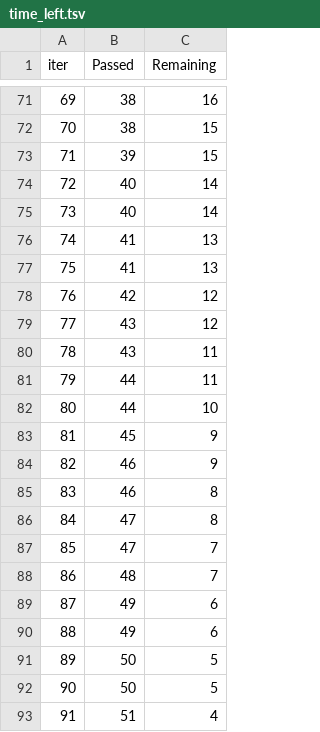
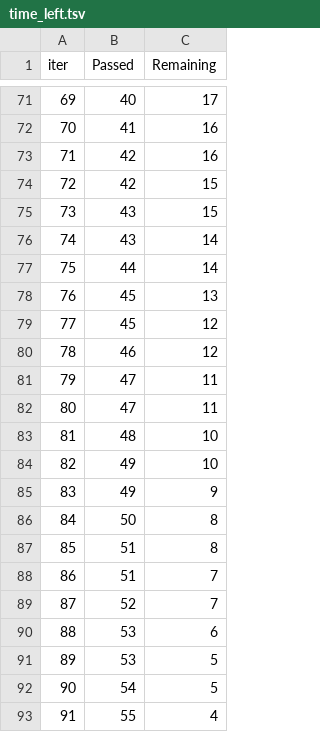
Before and after one commit to SmallMovingParticle/ml_project1, a TSV file: src/components/catboost_info/time_left.tsv, drawn as a sheet; only a part is shown, gaps mark what is left out; the diff covers the shown part only.

```diff
--- a/src/components/catboost_info/time_left.tsv
+++ b/src/components/catboost_info/time_left.tsv
@@ -71,23 +71,23 @@ iter	Passed	Remaining
-69	38	16
-70	38	15
-71	39	15
-72	40	14
-73	40	14
-74	41	13
-75	41	13
-76	42	12
-77	43	12
-78	43	11
-79	44	11
-80	44	10
-81	45	9
-82	46	9
-83	46	8
-84	47	8
-85	47	7
-86	48	7
-87	49	6
-88	49	6
-89	50	5
-90	50	5
-91	51	4
+69	40	17
+70	41	16
+71	42	16
+72	42	15
+73	43	15
+74	43	14
+75	44	14
+76	45	13
+77	45	12
+78	46	12
+79	47	11
+80	47	11
+81	48	10
+82	49	10
+83	49	9
+84	50	8
+85	51	8
+86	51	7
+87	52	7
+88	53	6
+89	53	5
+90	54	5
+91	55	4
```
Also changed, not shown: 129 edited cells elsewhere in this file, 18 other files.
